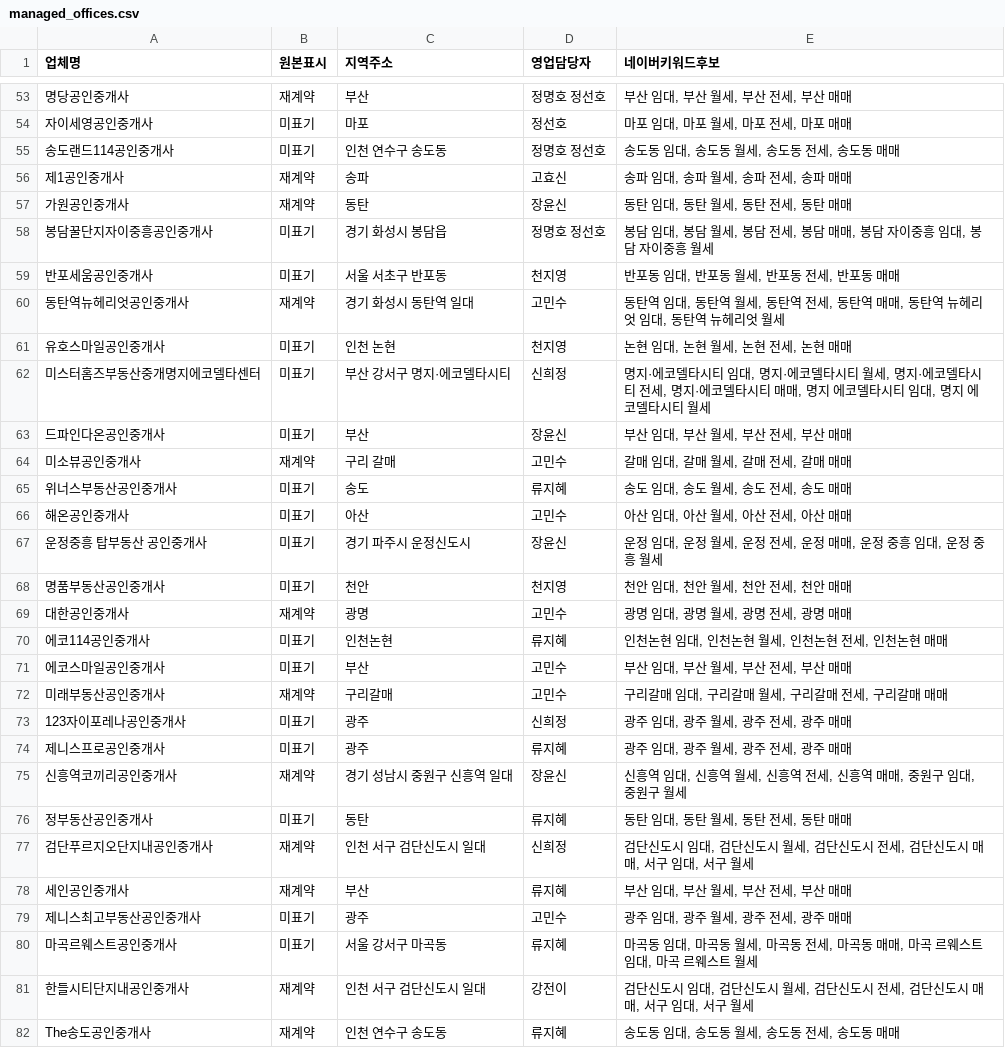
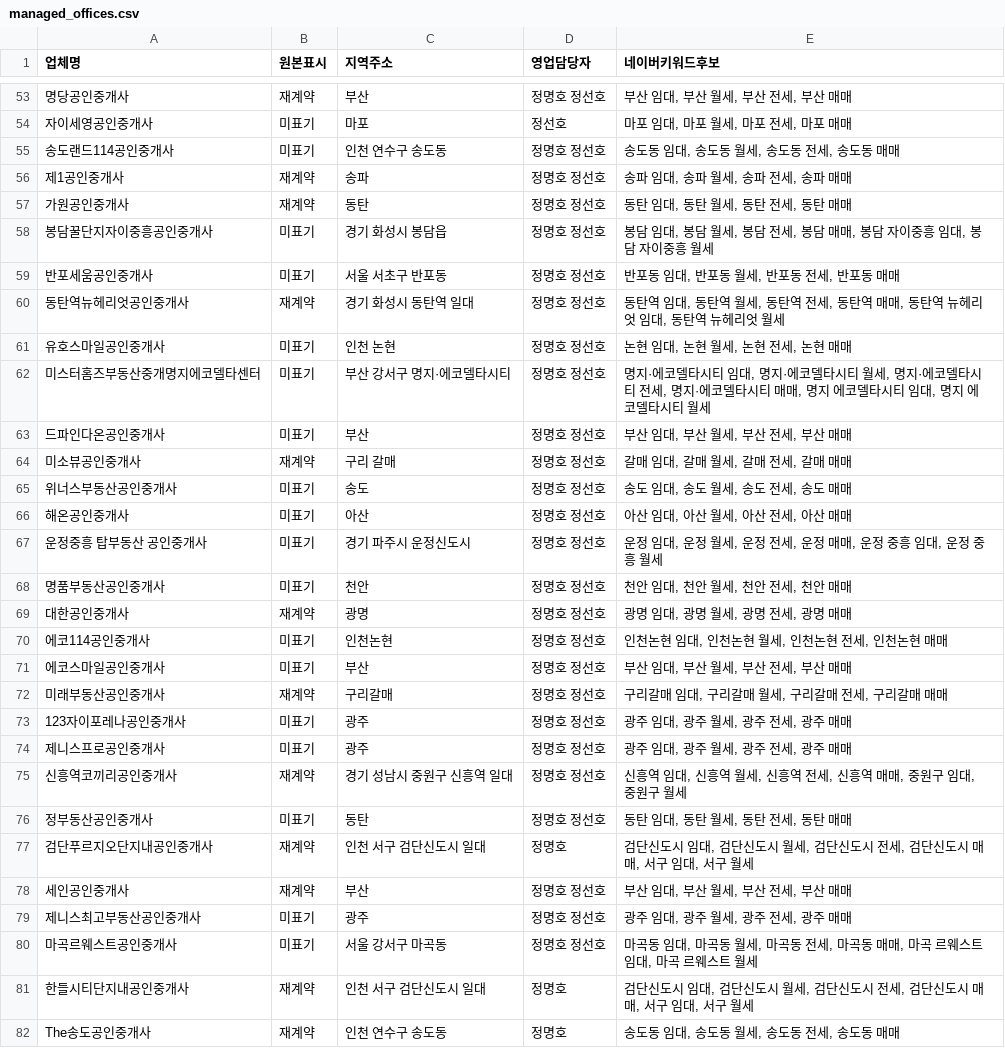
Before and after one commit to ppiopp0316-tech/ppiopp0316-tech-apt_sunho, a CSV file: managed_offices.csv, drawn as a sheet; only a part is shown, gaps mark what is left out; the diff covers the shown part only; the diff names each change by its address in the sheet, - before the commit and + after, or states it on an @@ line.

Commit message:
Correct sales representatives from original workbook

```diff
--- a/managed_offices.csv
+++ b/managed_offices.csv
-D56 (영업담당자): 고효신
+D56 (영업담당자): 정명호 정선호
-D57 (영업담당자): 장윤신
+D57 (영업담당자): 정명호 정선호
-D59 (영업담당자): 천지영
+D59 (영업담당자): 정명호 정선호
-D60 (영업담당자): 고민수
+D60 (영업담당자): 정명호 정선호
-D61 (영업담당자): 천지영
+D61 (영업담당자): 정명호 정선호
-D62 (영업담당자): 신희정
+D62 (영업담당자): 정명호 정선호
-D63 (영업담당자): 장윤신
+D63 (영업담당자): 정명호 정선호
-D64 (영업담당자): 고민수
+D64 (영업담당자): 정명호 정선호
-D65 (영업담당자): 류지혜
+D65 (영업담당자): 정명호 정선호
-D66 (영업담당자): 고민수
+D66 (영업담당자): 정명호 정선호
-D67 (영업담당자): 장윤신
+D67 (영업담당자): 정명호 정선호
-D68 (영업담당자): 천지영
+D68 (영업담당자): 정명호 정선호
-D69 (영업담당자): 고민수
+D69 (영업담당자): 정명호 정선호
-D70 (영업담당자): 류지혜
+D70 (영업담당자): 정명호 정선호
-D71:D72 (영업담당자): 고민수
+D71:D72 (영업담당자): 정명호 정선호
-D73 (영업담당자): 신희정
+D73 (영업담당자): 정명호 정선호
-D74 (영업담당자): 류지혜
+D74 (영업담당자): 정명호 정선호
-D75 (영업담당자): 장윤신
+D75 (영업담당자): 정명호 정선호
-D76 (영업담당자): 류지혜
+D76 (영업담당자): 정명호 정선호
-D77 (영업담당자): 신희정
+D77 (영업담당자): 정명호
-D78 (영업담당자): 류지혜
+D78 (영업담당자): 정명호 정선호
-D79 (영업담당자): 고민수
+D79 (영업담당자): 정명호 정선호
-D80 (영업담당자): 류지혜
+D80 (영업담당자): 정명호 정선호
-D81 (영업담당자): 강전이
+D81 (영업담당자): 정명호
-D82 (영업담당자): 류지혜
+D82 (영업담당자): 정명호
```
Also changed, not shown: 2 edited cells elsewhere in this file.
